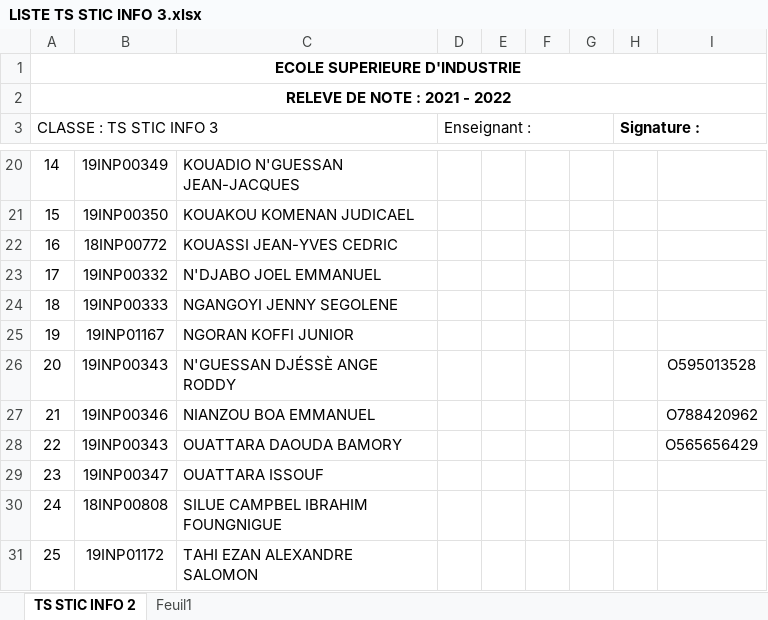
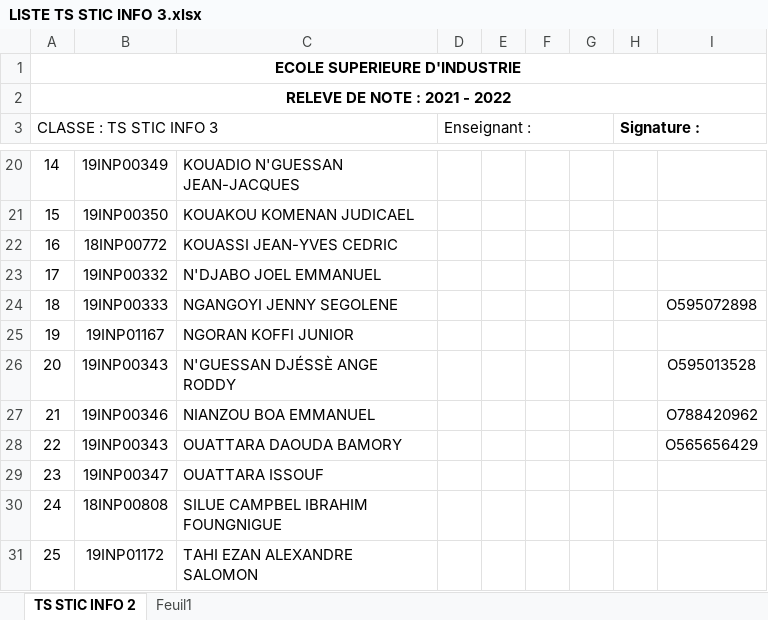
Before and after one commit to angeroddy/Liste-TS-INFO-3, an Excel workbook: LISTE TS STIC INFO 3.xlsx, sheet TS STIC INFO 2, drawn as a sheet; only a part is shown, gaps mark what is left out; values as stored, in another font and other column widths than the file's, no borders; the diff names each change by its address in the sheet, - before the commit and + after, or states it on an @@ line.

Commit message:
Update LISTE TS STIC INFO 3.xlsx

```diff
--- a/LISTE TS STIC INFO 3.xlsx (sheet TS STIC INFO 2)
+++ b/LISTE TS STIC INFO 3.xlsx (sheet TS STIC INFO 2)
-I24: (empty)
+I24: O595072898
```
